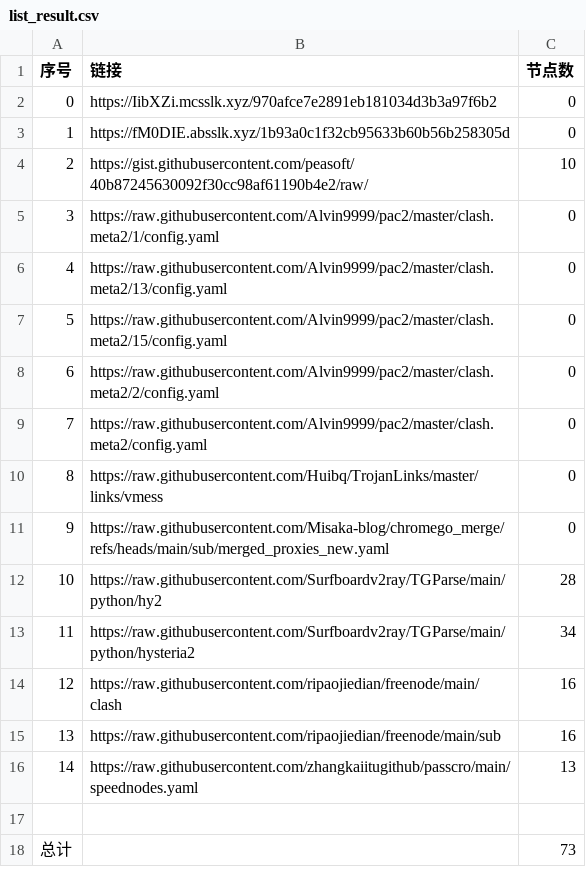
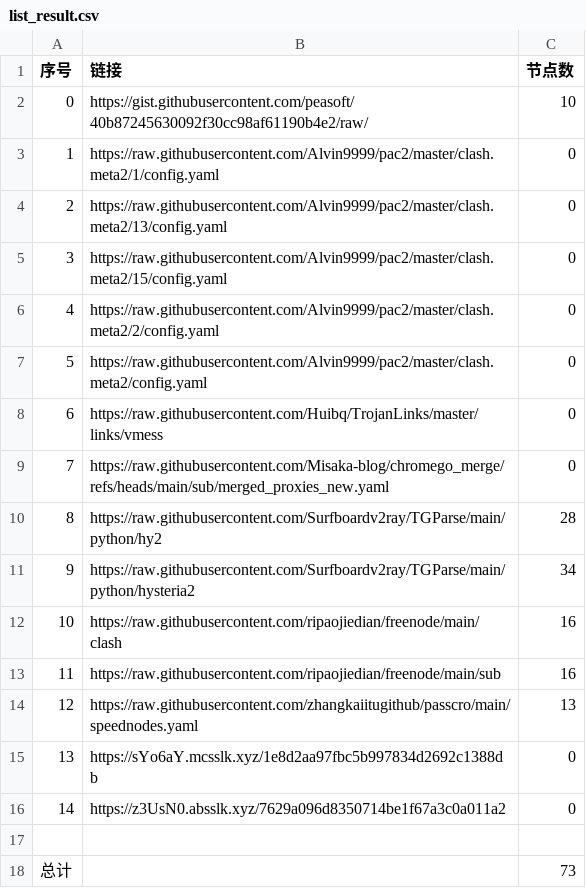
Before and after one commit to this-ooo/nmw, a CSV file: list_result.csv, drawn as a sheet; removed rows and columns are numbered as before the commit, all else as after; the diff names each change by its address in the sheet, - before the commit and + after, or states it on an @@ line.

```diff
--- a/list_result.csv
+++ b/list_result.csv
-row 2: 0 | https://IibXZi.mcsslk.xyz/970afce7e2891eb181034d3b3a97f6b2 | 0
-row 3: 1 | https://fM0DIE.absslk.xyz/1b93a0c1f32cb95633b60b56b258305d | 0
@@ column A (序号) renumbered between rows 2 and 14 @@
+row 15: 13 | https://sYo6aY.mcsslk.xyz/1e8d2aa97fbc5b997834d2692c1388db | 0
+row 16: 14 | https://z3UsN0.absslk.xyz/7629a096d8350714be1f67a3c0a011a2 | 0
```
Also changed, not shown: 3 other files.
